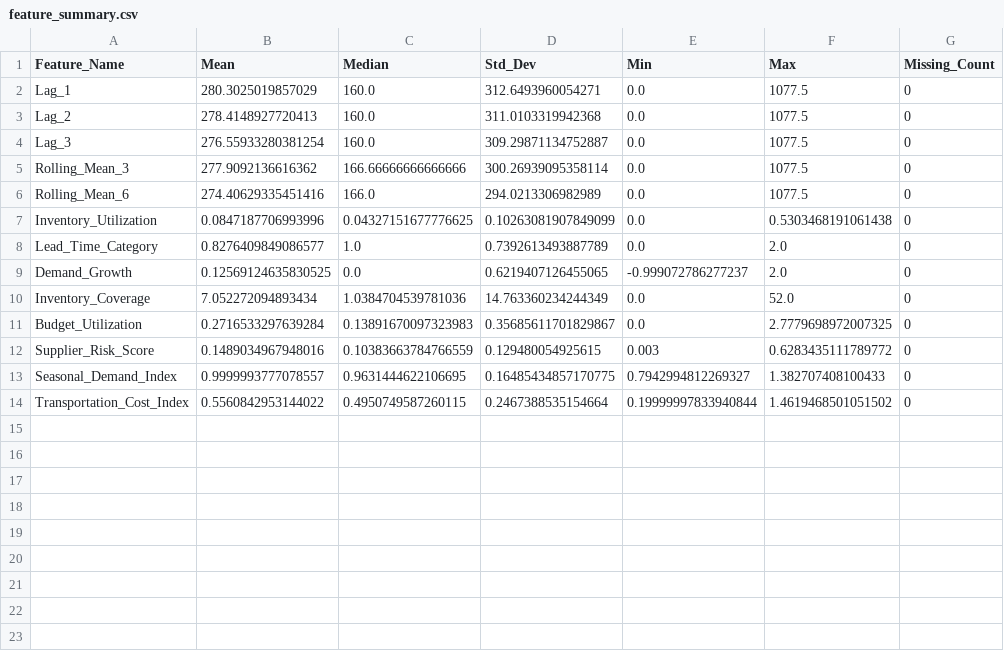
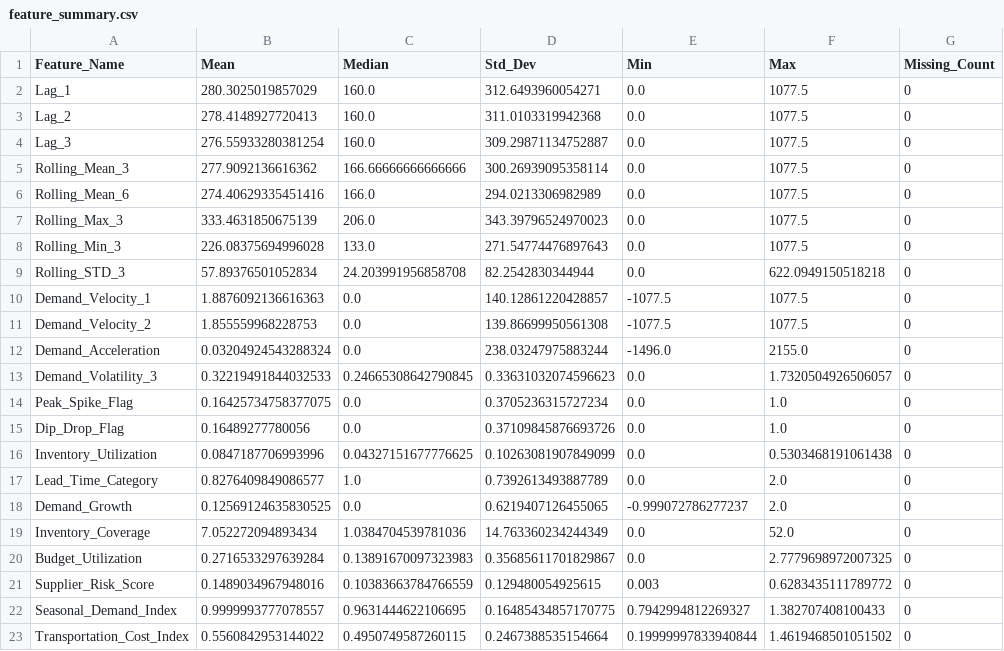
Before and after one commit to ShrivinRaagav/POWERGRID, a CSV file: reports/feature_summary.csv, drawn as a sheet.

```diff
--- a/reports/feature_summary.csv
+++ b/reports/feature_summary.csv
@@ -6,2 +6,11 @@ Rolling_Mean_3,277.9092136616362,166.66666666666666,300.26939095358114,0.0,1077.
 Rolling_Mean_6,274.40629335451416,166.0,294.0213306982989,0.0,1077.5,0
+Rolling_Max_3,333.4631850675139,206.0,343.39796524970023,0.0,1077.5,0
+Rolling_Min_3,226.08375694996028,133.0,271.54774476897643,0.0,1077.5,0
+Rolling_STD_3,57.89376501052834,24.203991956858708,82.2542830344944,0.0,622.0949150518218,0
+Demand_Velocity_1,1.8876092136616363,0.0,140.12861220428857,-1077.5,1077.5,0
+Demand_Velocity_2,1.855559968228753,0.0,139.86699950561308,-1077.5,1077.5,0
+Demand_Acceleration,0.03204924543288324,0.0,238.03247975883244,-1496.0,2155.0,0
+Demand_Volatility_3,0.32219491844032533,0.24665308642790845,0.33631032074596623,0.0,1.7320504926506057,0
+Peak_Spike_Flag,0.16425734758377075,0.0,0.3705236315727234,0.0,1.0,0
+Dip_Drop_Flag,0.16489277780056,0.0,0.37109845876693726,0.0,1.0,0
 Inventory_Utilization,0.0847187706993996,0.04327151677776625,0.10263081907849099,0.0,0.5303468191061438,0
```
Also changed, not shown: experiments/model_results.csv, reports/feature_selection_report.csv, 55 other files.
